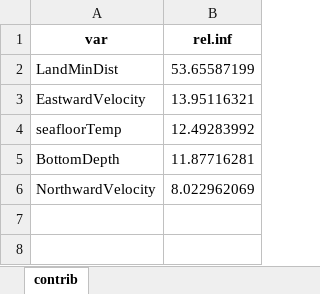
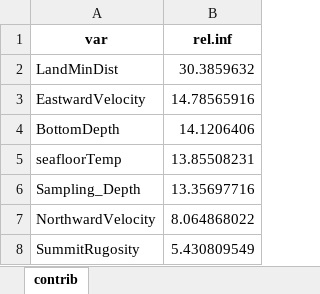
Before and after one commit to lmathon/Seamounts_3Dmodelling, an Excel workbook: 04_Modelling/02_pelagic/02_eDNA/BRT_Output_edna/contrib_mod_best_fixed_reduced_richness_gaussian.xlsx, sheet contrib, drawn as a sheet; values as stored, in another font and other column widths than the file's, no borders; removed rows and columns are numbered as before the commit, all else as after; the diff names each change by its address in the sheet, - before the commit and + after, or states it on an @@ line.

```diff
--- a/04_Modelling/02_pelagic/02_eDNA/BRT_Output_edna/contrib_mod_best_fixed_reduced_richness_gaussian.xlsx (sheet contrib)
+++ b/04_Modelling/02_pelagic/02_eDNA/BRT_Output_edna/contrib_mod_best_fixed_reduced_richness_gaussian.xlsx (sheet contrib)
-B2 (rel.inf): 53.65587199
+B2 (rel.inf): 30.3859632
-B3 (rel.inf): 13.95116321
+B3 (rel.inf): 14.78565916
-row 4: seafloorTemp | 12.49283992
-B4 (rel.inf): 11.87716281
+B4 (rel.inf): 14.1206406
+row 5: seafloorTemp | 13.85508231
+row 6: Sampling_Depth | 13.35697716
-B7 (rel.inf): 8.022962069
+B7 (rel.inf): 8.064868022
+row 8: SummitRugosity | 5.430809549
```
Also changed, not shown: 04_Modelling/02_pelagic/02_eDNA/BRT_Output_edna/contrib_mod_best_fixed_log_richness_gaussian.xlsx, 04_Modelling/02_pelagic/02_eDNA/BRT_Output_edna/contrib_mod_best_fixed_reduced_log_richness_gaussian.xlsx, 47 other files.
